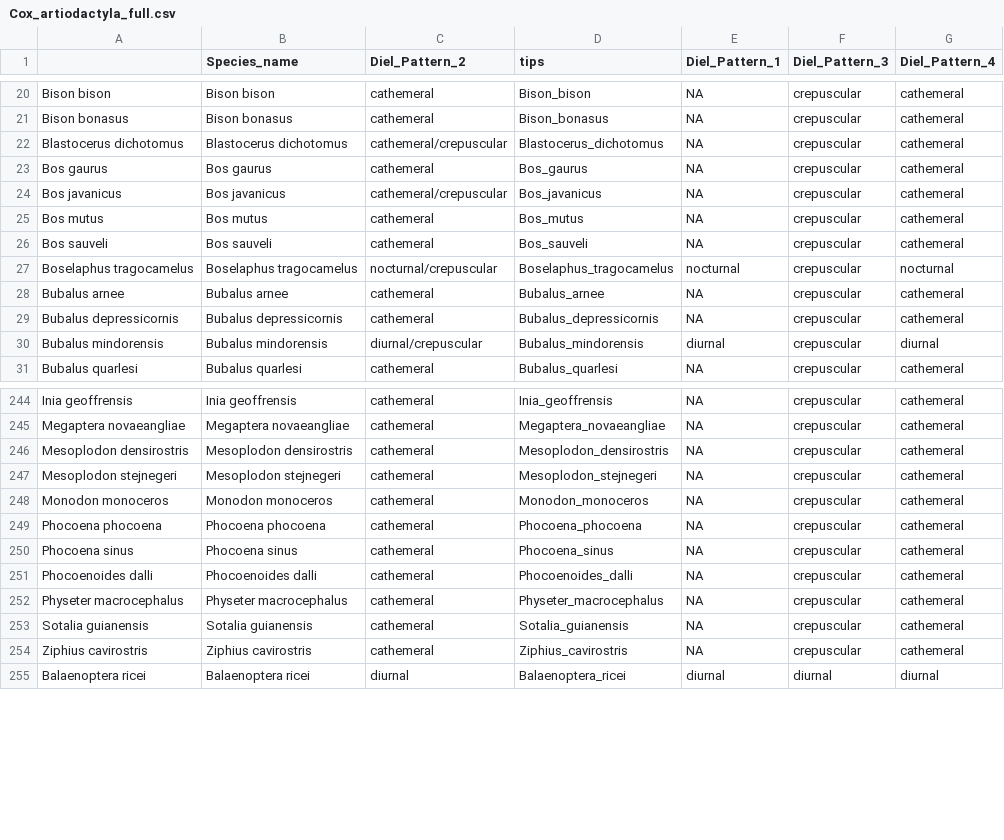
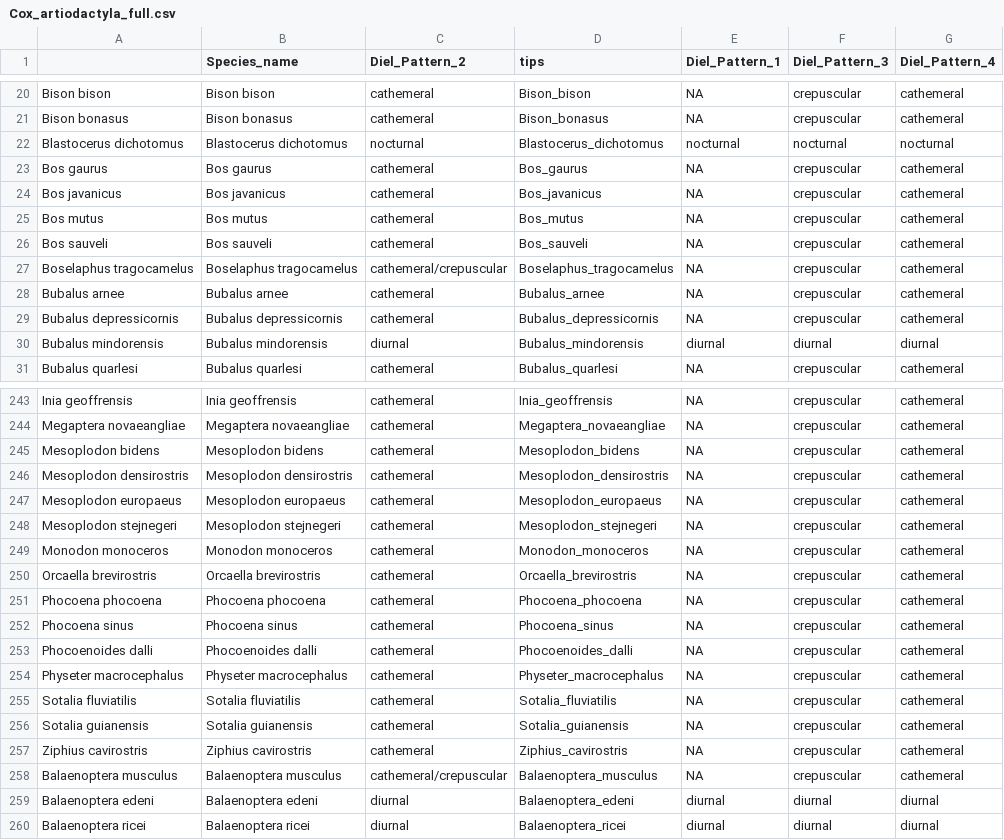
Before and after one commit to maxshafer/fish_sleep, a CSV file: Cox_artiodactyla_full.csv, drawn as a sheet; only a part is shown, gaps mark what is left out; the diff covers the shown part only.

```diff
--- a/Cox_artiodactyla_full.csv
+++ b/Cox_artiodactyla_full.csv
@@ -21,11 +21,11 @@
 "Bison bonasus","Bison bonasus","cathemeral","Bison_bonasus",NA,"crepuscular","cathemeral"
-"Blastocerus dichotomus","Blastocerus dichotomus","cathemeral/crepuscular","Blastocerus_dichotomus",NA,"crepuscular","cathemeral"
+"Blastocerus dichotomus","Blastocerus dichotomus","nocturnal","Blastocerus_dichotomus","nocturnal","nocturnal","nocturnal"
 "Bos gaurus","Bos gaurus","cathemeral","Bos_gaurus",NA,"crepuscular","cathemeral"
-"Bos javanicus","Bos javanicus","cathemeral/crepuscular","Bos_javanicus",NA,"crepuscular","cathemeral"
+"Bos javanicus","Bos javanicus","cathemeral","Bos_javanicus",NA,"crepuscular","cathemeral"
 "Bos mutus","Bos mutus","cathemeral","Bos_mutus",NA,"crepuscular","cathemeral"
 "Bos sauveli","Bos sauveli","cathemeral","Bos_sauveli",NA,"crepuscular","cathemeral"
-"Boselaphus tragocamelus","Boselaphus tragocamelus","nocturnal/crepuscular","Boselaphus_tragocamelus","nocturnal","crepuscular","nocturnal"
+"Boselaphus tragocamelus","Boselaphus tragocamelus","cathemeral/crepuscular","Boselaphus_tragocamelus",NA,"crepuscular","cathemeral"
 "Bubalus arnee","Bubalus arnee","cathemeral","Bubalus_arnee",NA,"crepuscular","cathemeral"
 "Bubalus depressicornis","Bubalus depressicornis","cathemeral","Bubalus_depressicornis",NA,"crepuscular","cathemeral"
-"Bubalus mindorensis","Bubalus mindorensis","diurnal/crepuscular","Bubalus_mindorensis","diurnal","crepuscular","diurnal"
+"Bubalus mindorensis","Bubalus mindorensis","diurnal","Bubalus_mindorensis","diurnal","diurnal","diurnal"
 "Bubalus quarlesi","Bubalus quarlesi","cathemeral","Bubalus_quarlesi",NA,"crepuscular","cathemeral"
@@ -245,5 +244,8 @@
 "Megaptera novaeangliae","Megaptera novaeangliae","cathemeral","Megaptera_novaeangliae",NA,"crepuscular","cathemeral"
+"Mesoplodon bidens","Mesoplodon bidens","cathemeral","Mesoplodon_bidens",NA,"crepuscular","cathemeral"
 "Mesoplodon densirostris","Mesoplodon densirostris","cathemeral","Mesoplodon_densirostris",NA,"crepuscular","cathemeral"
+"Mesoplodon europaeus","Mesoplodon europaeus","cathemeral","Mesoplodon_europaeus",NA,"crepuscular","cathemeral"
 "Mesoplodon stejnegeri","Mesoplodon stejnegeri","cathemeral","Mesoplodon_stejnegeri",NA,"crepuscular","cathemeral"
 "Monodon monoceros","Monodon monoceros","cathemeral","Monodon_monoceros",NA,"crepuscular","cathemeral"
+"Orcaella brevirostris","Orcaella brevirostris","cathemeral","Orcaella_brevirostris",NA,"crepuscular","cathemeral"
 "Phocoena phocoena","Phocoena phocoena","cathemeral","Phocoena_phocoena",NA,"crepuscular","cathemeral"
@@ -252,4 +254,7 @@
 "Physeter macrocephalus","Physeter macrocephalus","cathemeral","Physeter_macrocephalus",NA,"crepuscular","cathemeral"
+"Sotalia fluviatilis","Sotalia fluviatilis","cathemeral","Sotalia_fluviatilis",NA,"crepuscular","cathemeral"
 "Sotalia guianensis","Sotalia guianensis","cathemeral","Sotalia_guianensis",NA,"crepuscular","cathemeral"
 "Ziphius cavirostris","Ziphius cavirostris","cathemeral","Ziphius_cavirostris",NA,"crepuscular","cathemeral"
+"Balaenoptera musculus","Balaenoptera musculus","cathemeral/crepuscular","Balaenoptera_musculus",NA,"crepuscular","cathemeral"
+"Balaenoptera edeni","Balaenoptera edeni","diurnal","Balaenoptera_edeni","diurnal","diurnal","diurnal"
 "Balaenoptera ricei","Balaenoptera ricei","diurnal","Balaenoptera_ricei","diurnal","diurnal","diurnal"
```
Also changed, not shown: 5 removed rows, 4 moved rows and 84 edited cells elsewhere in this file, Cox_artiodactyla_without_cetaceans.csv, artiodactyla_full.csv, 12 other files.
